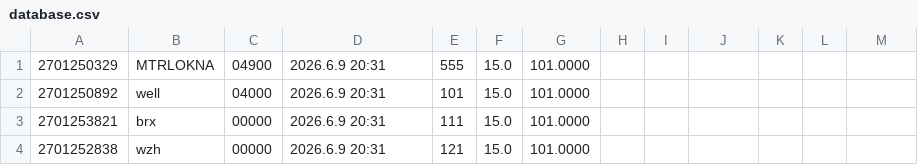
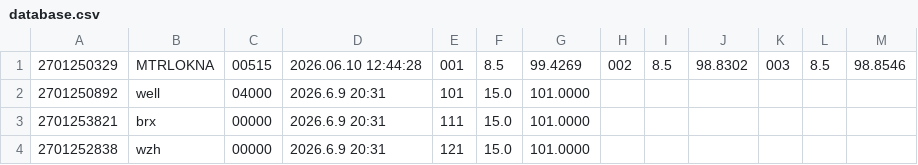
Before and after one commit to EndeeerMan/Java-Test, a CSV file: database_store/database.csv, drawn as a sheet.

```diff
--- a/database_store/database.csv
+++ b/database_store/database.csv
@@ -1,2 +1,2 @@
-2701250329,MTRLOKNA,04900,2026.6.9 20:31,555,15.0,101.0000
+2701250329,MTRLOKNA,00515,2026.06.10 12:44:28,001,8.5,99.4269,002,8.5,98.8302,003,8.5,98.8546
 2701250892,well,04000,2026.6.9 20:31,101,15.0,101.0000
```
Also changed, not shown: 3 other files.
